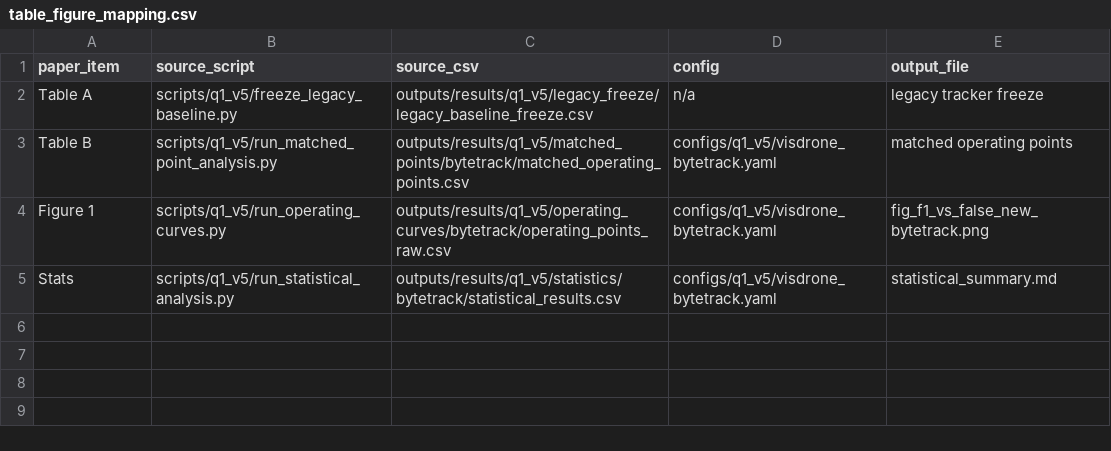
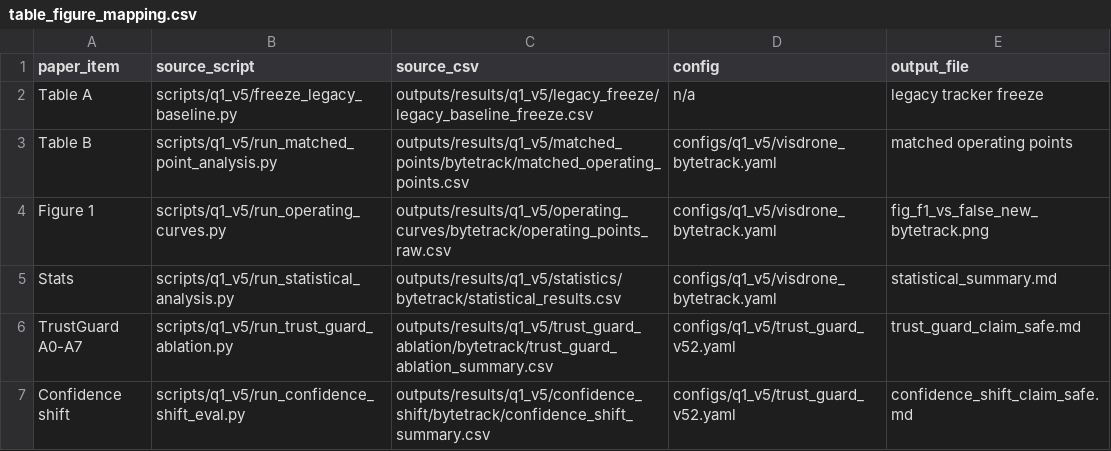
Before and after one commit to lebedeffson/Defense4UAVSwarm, a CSV file: reproducibility/q1_v5/table_figure_mapping.csv, drawn as a sheet; the diff names each change by its address in the sheet, - before the commit and + after, or states it on an @@ line.

Commit message:
q1 add TrustGuard v5.2 diagnostics

```diff
--- a/reproducibility/q1_v5/table_figure_mapping.csv
+++ b/reproducibility/q1_v5/table_figure_mapping.csv
+row 6: TrustGuard A0-A7 | scripts/q1_v5/run_trust_guard_ablation.py | outputs/results/q1_v5/trust_guard_ablation/bytetrack/trust_guard_ablation_summary.csv | configs/q1_v5/trust_guard_v52.yaml | trust_guard_claim_safe.md
+row 7: Confidence shift | scripts/q1_v5/run_confidence_shift_eval.py | outputs/results/q1_v5/confidence_shift/bytetrack/confidence_shift_summary.csv | configs/q1_v5/trust_guard_v52.yaml | confidence_shift_claim_safe.md
```
Also changed, not shown: 12 other files.
